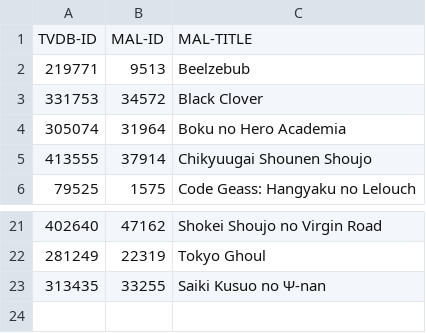
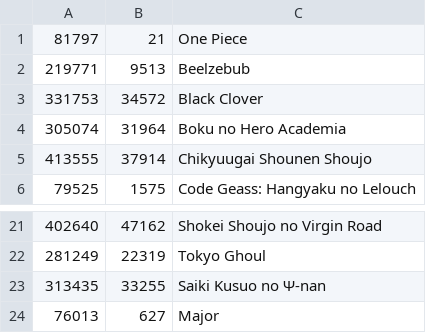
Before and after one commit to Arial-Z/Romaji-Renamer, a TSV file: override-ID-animes.tsv, drawn as a sheet; only a part is shown, gaps mark what is left out.

```diff
--- a/override-ID-animes.tsv
+++ b/override-ID-animes.tsv
@@ -1,2 +1,2 @@
-TVDB-ID	MAL-ID	MAL-TITLE
+81797	21	One Piece
 219771	9513	Beelzebub
@@ -23 +23,2 @@ TVDB-ID	MAL-ID	MAL-TITLE
 313435	33255	Saiki Kusuo no Ψ-nan
+76013	627	Major
```
Also changed, not shown: override-ID-movies.tsv, 2 other files.
